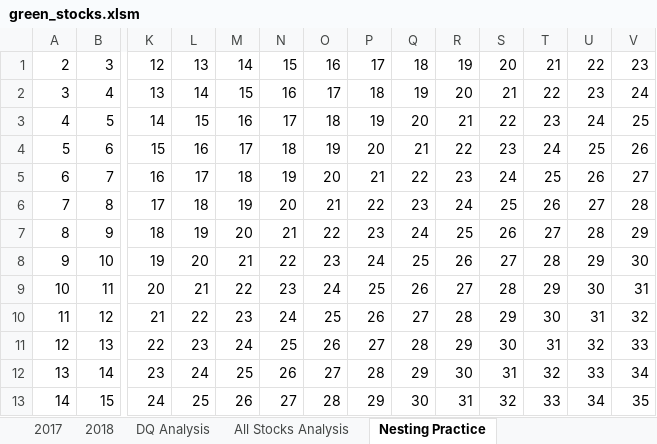
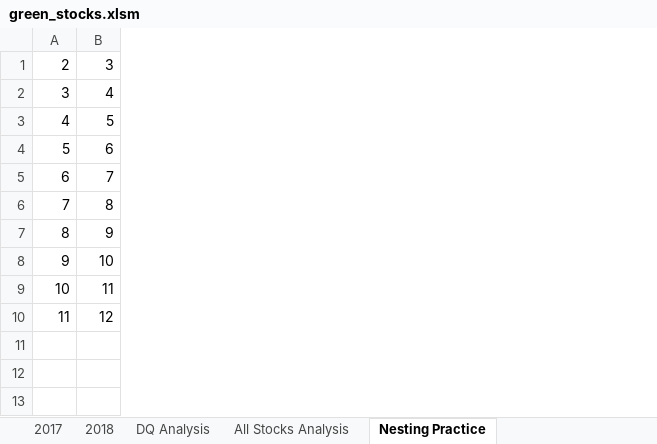
Before and after one commit to leah-braswell/stock-analysis, an Excel workbook: green_stocks.xlsm, sheet Nesting Practice, drawn as a sheet; only a part is shown, gaps mark what is left out; values as stored, in another font and other column widths than the file's, no borders; rows hold the shown columns only; the diff covers the shown part only; the diff names each change by its address in the sheet, - before the commit and + after, or states it on an @@ line.

```diff
--- a/green_stocks.xlsm (sheet Nesting Practice)
+++ b/green_stocks.xlsm (sheet Nesting Practice)
-column K, rows 1-10: 12 | 13 | 14 | 15 | 16 | 17 | 18 | 19 | 20 | 21
-column L, rows 1-10: 13 | 14 | 15 | 16 | 17 | 18 | 19 | 20 | 21 | 22
-column M, rows 1-10: 14 | 15 | 16 | 17 | 18 | 19 | 20 | 21 | 22 | 23
-column N, rows 1-10: 15 | 16 | 17 | 18 | 19 | 20 | 21 | 22 | 23 | 24
-column O, rows 1-10: 16 | 17 | 18 | 19 | 20 | 21 | 22 | 23 | 24 | 25
-column P, rows 1-10: 17 | 18 | 19 | 20 | 21 | 22 | 23 | 24 | 25 | 26
-column Q, rows 1-10: 18 | 19 | 20 | 21 | 22 | 23 | 24 | 25 | 26 | 27
-column R, rows 1-10: 19 | 20 | 21 | 22 | 23 | 24 | 25 | 26 | 27 | 28
-column S, rows 1-10: 20 | 21 | 22 | 23 | 24 | 25 | 26 | 27 | 28 | 29
-column T, rows 1-10: 21 | 22 | 23 | 24 | 25 | 26 | 27 | 28 | 29 | 30
-column U, rows 1-10: 22 | 23 | 24 | 25 | 26 | 27 | 28 | 29 | 30 | 31
-column V, rows 1-10: 23 | 24 | 25 | 26 | 27 | 28 | 29 | 30 | 31 | 32
-row 11: 12 | 13 | 22 | 23 | 24 | 25 | 26 | 27 | 28 | 29 | 30 | 31 | 32 | 33
-row 12: 13 | 14 | 23 | 24 | 25 | 26 | 27 | 28 | 29 | 30 | 31 | 32 | 33 | 34
-row 13: 14 | 15 | 24 | 25 | 26 | 27 | 28 | 29 | 30 | 31 | 32 | 33 | 34 | 35
```
Also changed, not shown: 92 removed columns elsewhere in this sheet, sheet All Stocks Analysis.
